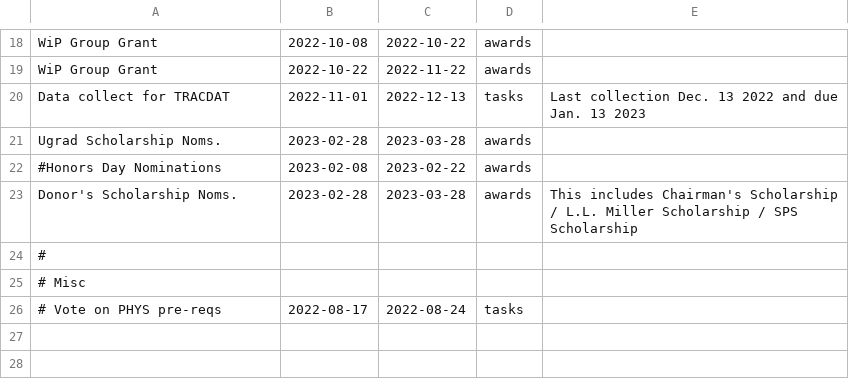
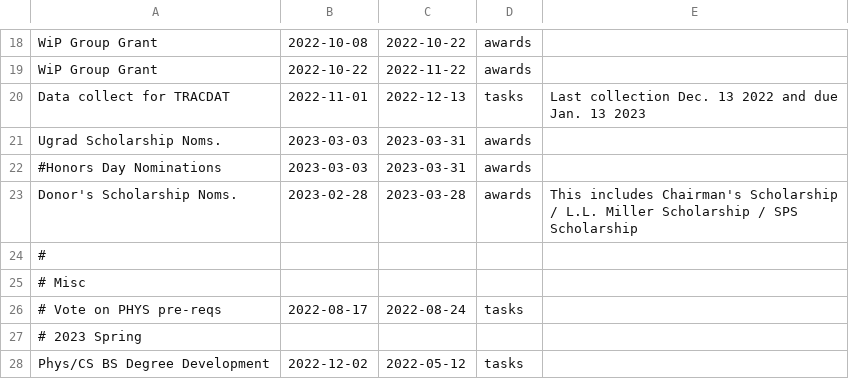
Before and after one commit to yow5110/Gantt2022, a CSV file: data.csv, drawn as a sheet; only a part is shown, gaps mark what is left out.

```diff
--- a/data.csv
+++ b/data.csv
@@ -20,4 +20,4 @@ WiP Group Grant, 2022-10-22, 2022-11-22, awards
 Data collect for TRACDAT, 2022-11-01, 2022-12-13,tasks, Last collection Dec. 13 2022 and due Jan. 13 2023
-Ugrad Scholarship Noms., 2023-02-28, 2023-03-28, awards
-#Honors Day Nominations, 2023-02-08, 2023-02-22, awards
+Ugrad Scholarship Noms., 2023-03-03, 2023-03-31, awards
+#Honors Day Nominations, 2023-03-03, 2023-03-31, awards
 Donor's Scholarship Noms., 2023-02-28, 2023-03-28, awards, This includes Chairman's Scholarship / L.L. Miller Scholarship / SPS Scholarship
@@ -26 +26,3 @@ Donor's Scholarship Noms., 2023-02-28, 2023-03-28, awards, This includes Chairma
 # Vote on PHYS pre-reqs, 2022-08-17, 2022-08-24, tasks
+# 2023 Spring
+Phys/CS BS Degree Development, 2022-12-02, 2022-05-12, tasks
```
Also changed, not shown: 2 other files.
